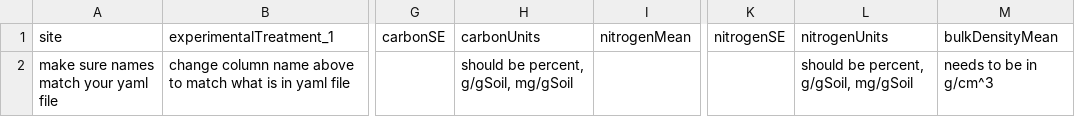
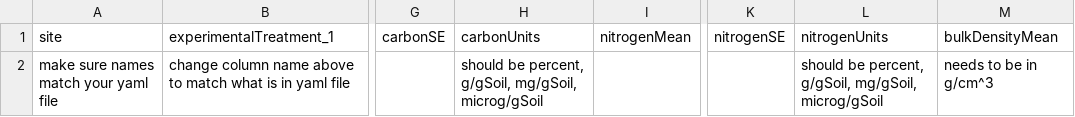
Before and after one commit to SoilBGC-Datashare/sidb, a CSV file: data/initConditions.csv, drawn as a sheet; only a part is shown, gaps mark what is left out; the diff names each change by its address in the sheet, - before the commit and + after, or states it on an @@ line.

Commit message:
Update initConditions.csv

```diff
--- a/data/initConditions.csv
+++ b/data/initConditions.csv
-H2: should be percent, g/gSoil, mg/gSoil
+H2: should be percent, g/gSoil, mg/gSoil, microg/gSoil
-L2: should be percent, g/gSoil, mg/gSoil
+L2: should be percent, g/gSoil, mg/gSoil, microg/gSoil
```
